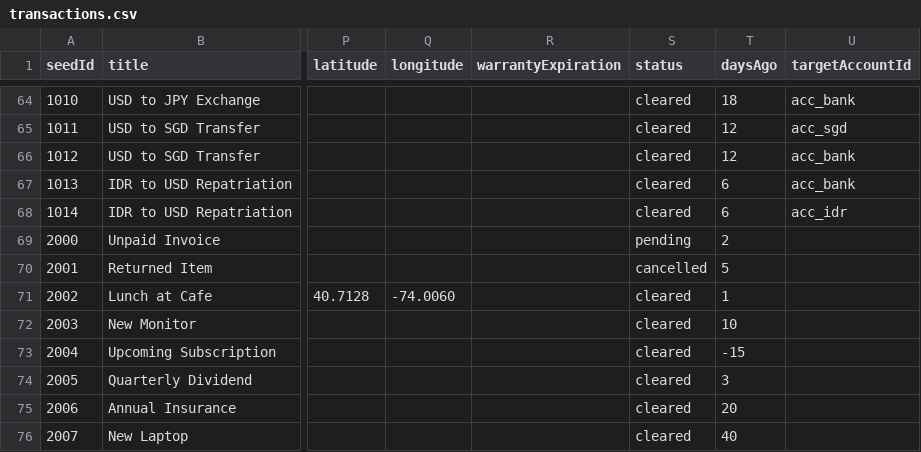
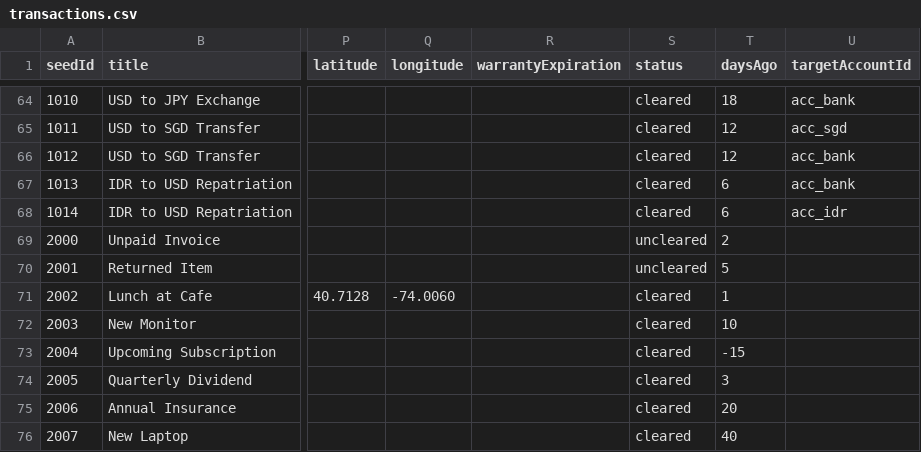
Before and after one commit to appmonster007/OssWallet, a CSV file: app/src/debug/assets/transactions.csv, drawn as a sheet; only a part is shown, gaps mark what is left out; the diff names each change by its address in the sheet, - before the commit and + after, or states it on an @@ line.

```diff
--- a/app/src/debug/assets/transactions.csv
+++ b/app/src/debug/assets/transactions.csv
-S69 (status): pending
+S69 (status): uncleared
-S70 (status): cancelled
+S70 (status): uncleared
```
Also changed, not shown: 33 other files.
